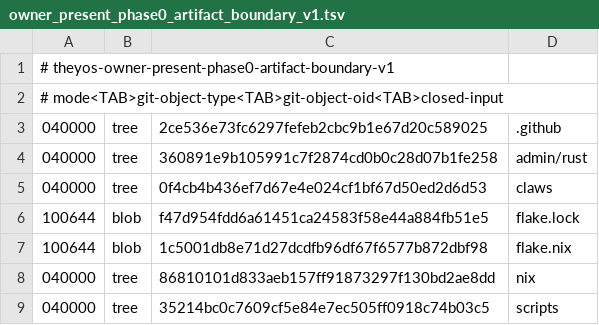
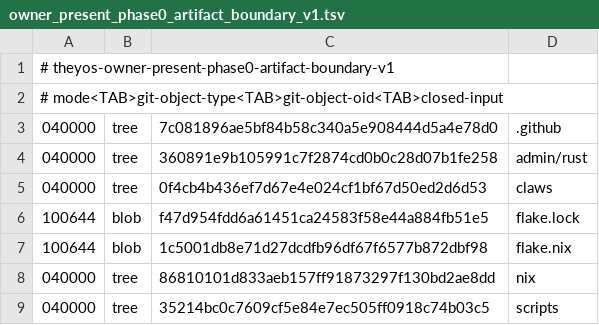
Before and after one commit to soyeht/theyos, a TSV file: admin/contracts/mobile-claw-vpn/v1/owner_present_phase0_artifact_boundary_v1.tsv, drawn as a sheet.

Commit message:
Repin boundary after quoting fix

```diff
--- a/admin/contracts/mobile-claw-vpn/v1/owner_present_phase0_artifact_boundary_v1.tsv
+++ b/admin/contracts/mobile-claw-vpn/v1/owner_present_phase0_artifact_boundary_v1.tsv
@@ -2,3 +2,3 @@
 # mode<TAB>git-object-type<TAB>git-object-oid<TAB>closed-input
-040000	tree	2ce536e73fc6297fefeb2cbc9b1e67d20c589025	.github
+040000	tree	7c081896ae5bf84b58c340a5e908444d5a4e78d0	.github
 040000	tree	360891e9b105991c7f2874cd0b0c28d07b1fe258	admin/rust
```
